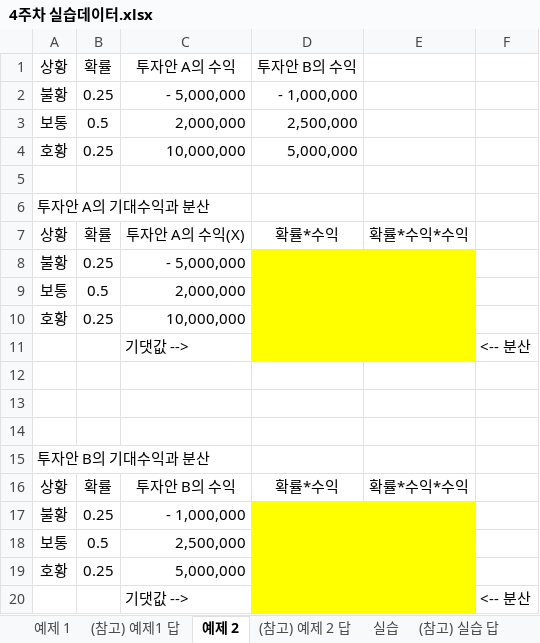
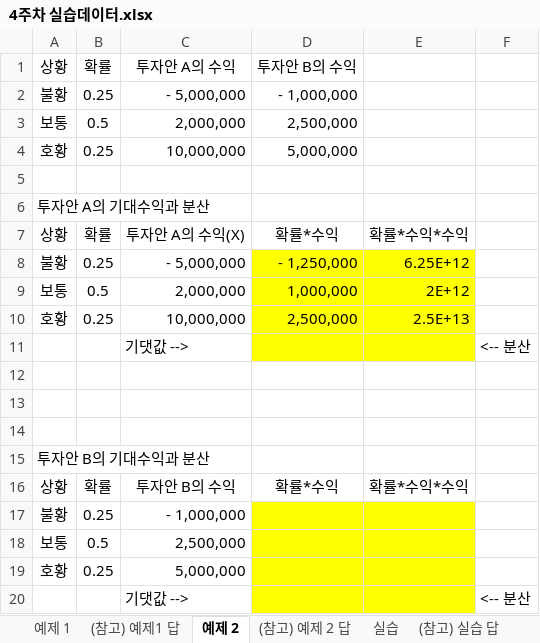
Before and after one commit to bhy0426/26_2_myLecture, an Excel workbook: 생활속의통계/Excel/4주차 실습데이터.xlsx, sheet 예제 2, drawn as a sheet; values as stored, in another font and other column widths than the file's, no borders; the diff names each change by its address in the sheet, - before the commit and + after, or states it on an @@ line.

```diff
--- a/생활속의통계/Excel/4주차 실습데이터.xlsx (sheet 예제 2)
+++ b/생활속의통계/Excel/4주차 실습데이터.xlsx (sheet 예제 2)
-D8: (empty)
+D8: - 1,250,000
-E8: (empty)
+E8: 6.25E+12
-D9: (empty)
+D9: 1,000,000
-E9: (empty)
+E9: 2E+12
-D10: (empty)
+D10: 2,500,000
-E10: (empty)
+E10: 2.5E+13
```
Also changed, not shown: 생활속의통계/Excel/202204013변하연_2주차 데이터 0907.xlsx, 생활속의통계/Excel/3주차 실습데이터 0914.xlsx, 21 other files.
